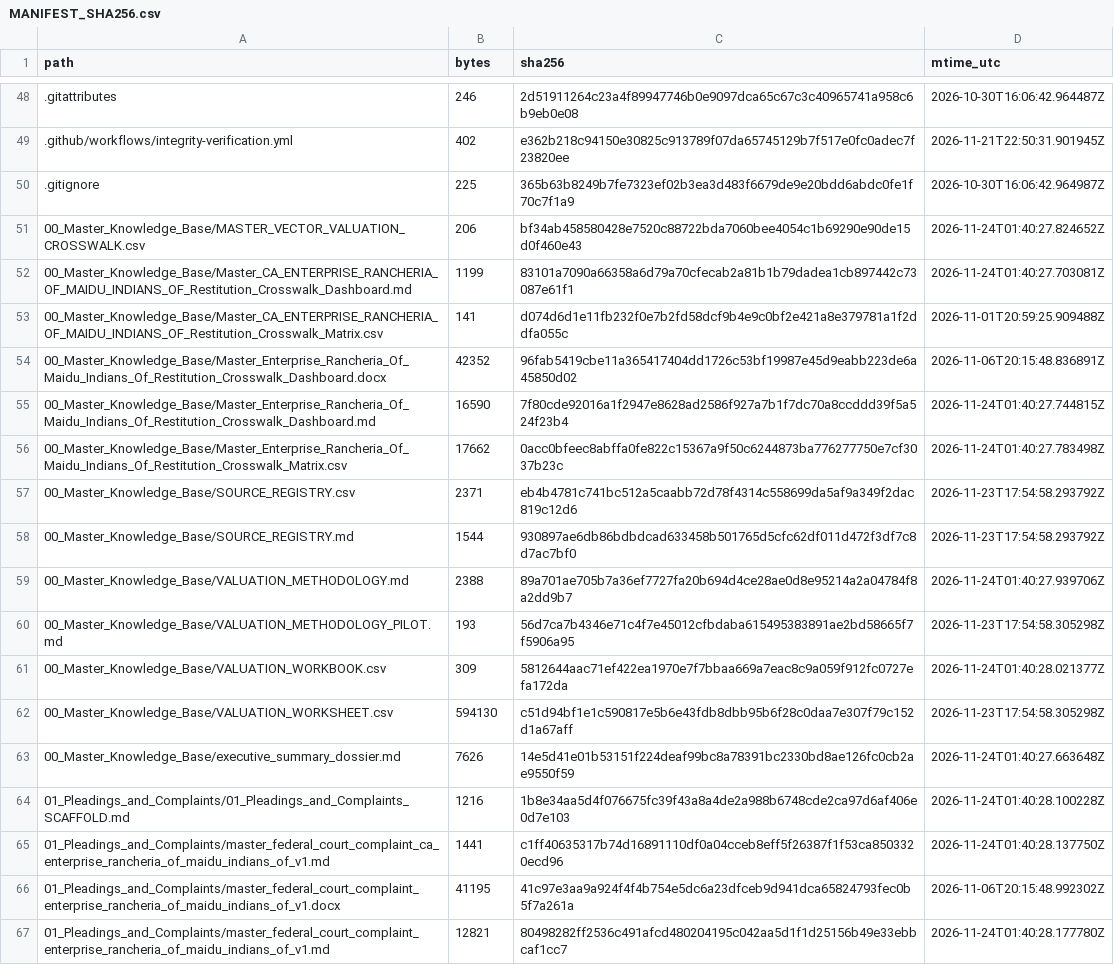
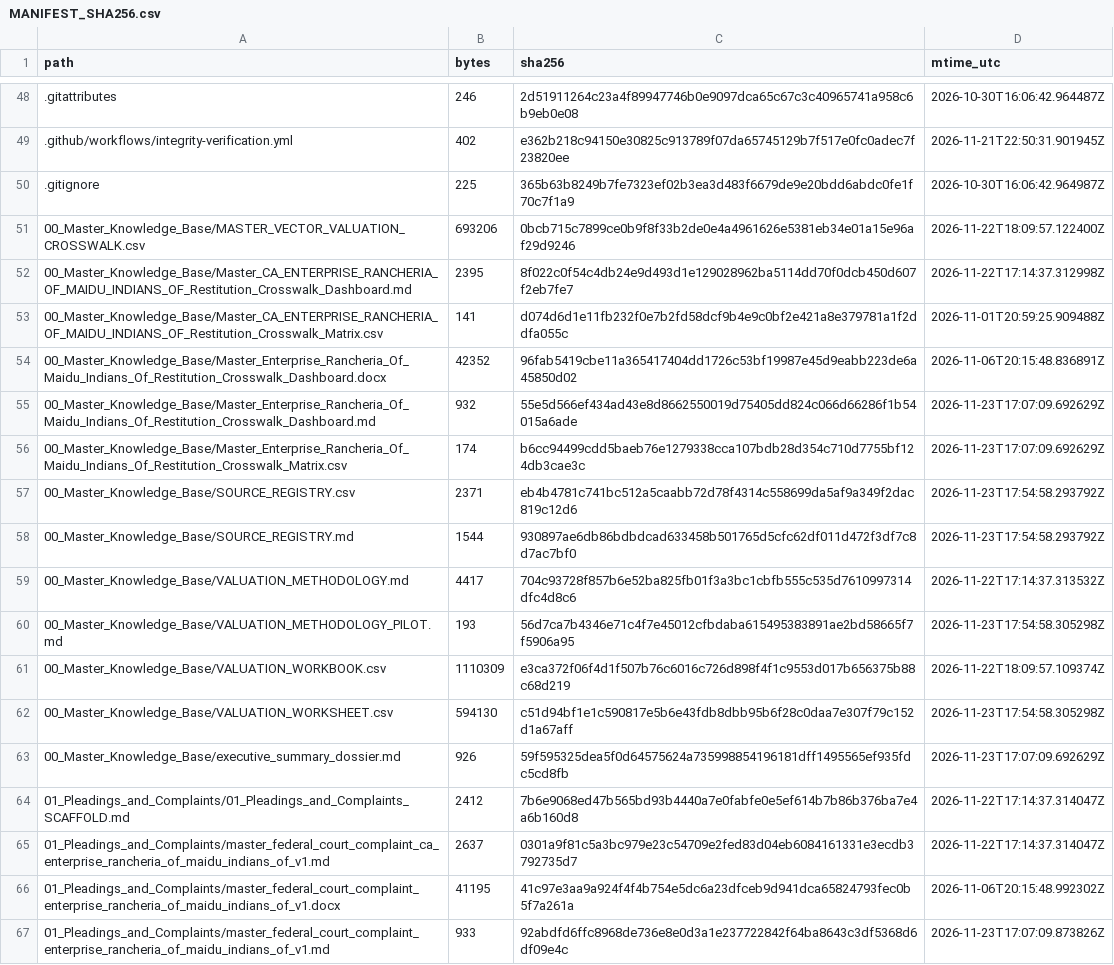
Before and after one commit to GlobalRestitutionAlliance/turtle-island-us-ca-enterprise-rancheria-of-maidu-indians-of-master-litigation, a CSV file: 99_Archives_and_Manifests/MANIFEST_SHA256.csv, drawn as a sheet; only a part is shown, gaps mark what is left out; the diff covers the shown part only.

```diff
--- a/99_Archives_and_Manifests/MANIFEST_SHA256.csv
+++ b/99_Archives_and_Manifests/MANIFEST_SHA256.csv
@@ -50,18 +50,18 @@ path,bytes,sha256,mtime_utc
 .gitignore,225,365b63b8249b7fe7323ef02b3ea3d483f6679de9e20bdd6abdc0fe1f70c7f1a9,2026-10-30T16:06:42.964987Z
-00_Master_Knowledge_Base/MASTER_VECTOR_VALUATION_CROSSWALK.csv,206,bf34ab458580428e7520c88722bda7060bee4054c1b69290e90de15d0f460e43,2026-11-24T01:40:27.824652Z
-00_Master_Knowledge_Base/Master_CA_ENTERPRISE_RANCHERIA_OF_MAIDU_INDIANS_OF_Restitution_Crosswalk_Dashboard.md,1199,83101a7090a66358a6d79a70cfecab2a81b1b79dadea1cb897442c73087e61f1,2026-11-24T01:40:27.703081Z
+00_Master_Knowledge_Base/MASTER_VECTOR_VALUATION_CROSSWALK.csv,693206,0bcb715c7899ce0b9f8f33b2de0e4a4961626e5381eb34e01a15e96af29d9246,2026-11-22T18:09:57.122400Z
+00_Master_Knowledge_Base/Master_CA_ENTERPRISE_RANCHERIA_OF_MAIDU_INDIANS_OF_Restitution_Crosswalk_Dashboard.md,2395,8f022c0f54c4db24e9d493d1e129028962ba5114dd70f0dcb450d607f2eb7fe7,2026-11-22T17:14:37.312998Z
 00_Master_Knowledge_Base/Master_CA_ENTERPRISE_RANCHERIA_OF_MAIDU_INDIANS_OF_Restitution_Crosswalk_Matrix.csv,141,d074d6d1e11fb232f0e7b2fd58dcf9b4e9c0bf2e421a8e379781a1f2ddfa055c,2026-11-01T20:59:25.909488Z
 00_Master_Knowledge_Base/Master_Enterprise_Rancheria_Of_Maidu_Indians_Of_Restitution_Crosswalk_Dashboard.docx,42352,96fab5419cbe11a365417404dd1726c53bf19987e45d9eabb223de6a45850d02,2026-11-06T20:15:48.836891Z
-00_Master_Knowledge_Base/Master_Enterprise_Rancheria_Of_Maidu_Indians_Of_Restitution_Crosswalk_Dashboard.md,16590,7f80cde92016a1f2947e8628ad2586f927a7b1f7dc70a8ccddd39f5a524f23b4,2026-11-24T01:40:27.744815Z
-00_Master_Knowledge_Base/Master_Enterprise_Rancheria_Of_Maidu_Indians_Of_Restitution_Crosswalk_Matrix.csv,17662,0acc0bfeec8abffa0fe822c15367a9f50c6244873ba776277750e7cf3037b23c,2026-11-24T01:40:27.783498Z
+00_Master_Knowledge_Base/Master_Enterprise_Rancheria_Of_Maidu_Indians_Of_Restitution_Crosswalk_Dashboard.md,932,55e5d566ef434ad43e8d8662550019d75405dd824c066d66286f1b54015a6ade,2026-11-23T17:07:09.692629Z
+00_Master_Knowledge_Base/Master_Enterprise_Rancheria_Of_Maidu_Indians_Of_Restitution_Crosswalk_Matrix.csv,174,b6cc94499cdd5baeb76e1279338cca107bdb28d354c710d7755bf124db3cae3c,2026-11-23T17:07:09.692629Z
 00_Master_Knowledge_Base/SOURCE_REGISTRY.csv,2371,eb4b4781c741bc512a5caabb72d78f4314c558699da5af9a349f2dac819c12d6,2026-11-23T17:54:58.293792Z
 00_Master_Knowledge_Base/SOURCE_REGISTRY.md,1544,930897ae6db86bdbdcad633458b501765d5cfc62df011d472f3df7c8d7ac7bf0,2026-11-23T17:54:58.293792Z
-00_Master_Knowledge_Base/VALUATION_METHODOLOGY.md,2388,89a701ae705b7a36ef7727fa20b694d4ce28ae0d8e95214a2a04784f8a2dd9b7,2026-11-24T01:40:27.939706Z
+00_Master_Knowledge_Base/VALUATION_METHODOLOGY.md,4417,704c93728f857b6e52ba825fb01f3a3bc1cbfb555c535d7610997314dfc4d8c6,2026-11-22T17:14:37.313532Z
 00_Master_Knowledge_Base/VALUATION_METHODOLOGY_PILOT.md,193,56d7ca7b4346e71c4f7e45012cfbdaba615495383891ae2bd58665f7f5906a95,2026-11-23T17:54:58.305298Z
-00_Master_Knowledge_Base/VALUATION_WORKBOOK.csv,309,5812644aac71ef422ea1970e7f7bbaa669a7eac8c9a059f912fc0727efa172da,2026-11-24T01:40:28.021377Z
+00_Master_Knowledge_Base/VALUATION_WORKBOOK.csv,1110309,e3ca372f06f4d1f507b76c6016c726d898f4f1c9553d017b656375b88c68d219,2026-11-22T18:09:57.109374Z
 00_Master_Knowledge_Base/VALUATION_WORKSHEET.csv,594130,c51d94bf1e1c590817e5b6e43fdb8dbb95b6f28c0daa7e307f79c152d1a67aff,2026-11-23T17:54:58.305298Z
-00_Master_Knowledge_Base/executive_summary_dossier.md,7626,14e5d41e01b53151f224deaf99bc8a78391bc2330bd8ae126fc0cb2ae9550f59,2026-11-24T01:40:27.663648Z
-01_Pleadings_and_Complaints/01_Pleadings_and_Complaints_SCAFFOLD.md,1216,1b8e34aa5d4f076675fc39f43a8a4de2a988b6748cde2ca97d6af406e0d7e103,2026-11-24T01:40:28.100228Z
-01_Pleadings_and_Complaints/master_federal_court_complaint_ca_enterprise_rancheria_of_maidu_indians_of_v1.md,1441,c1ff40635317b74d16891110df0a04cceb8eff5f26387f1f53ca8503320ecd96,2026-11-24T01:40:28.137750Z
+00_Master_Knowledge_Base/executive_summary_dossier.md,926,59f595325dea5f0d64575624a735998854196181dff1495565ef935fdc5cd8fb,2026-11-23T17:07:09.692629Z
+01_Pleadings_and_Complaints/01_Pleadings_and_Complaints_SCAFFOLD.md,2412,7b6e9068ed47b565bd93b4440a7e0fabfe0e5ef614b7b86b376ba7e4a6b160d8,2026-11-22T17:14:37.314047Z
+01_Pleadings_and_Complaints/master_federal_court_complaint_ca_enterprise_rancheria_of_maidu_indians_of_v1.md,2637,0301a9f81c5a3bc979e23c54709e2fed83d04eb6084161331e3ecdb3792735d7,2026-11-22T17:14:37.314047Z
 01_Pleadings_and_Complaints/master_federal_court_complaint_enterprise_rancheria_of_maidu_indians_of_v1.docx,41195,41c97e3aa9a924f4f4b754e5dc6a23dfceb9d941dca65824793fec0b5f7a261a,2026-11-06T20:15:48.992302Z
-01_Pleadings_and_Complaints/master_federal_court_complaint_enterprise_rancheria_of_maidu_indians_of_v1.md,12821,80498282ff2536c491afcd480204195c042aa5d1f1d25156b49e33ebbcaf1cc7,2026-11-24T01:40:28.177780Z
+01_Pleadings_and_Complaints/master_federal_court_complaint_enterprise_rancheria_of_maidu_indians_of_v1.md,933,92abdfd6ffc8968de736e8e0d3a1e237722842f64ba8643c3df5368d6df09e4c,2026-11-23T17:07:09.873826Z
```
Also changed, not shown: 80 edited cells elsewhere in this file, 37 other files.
